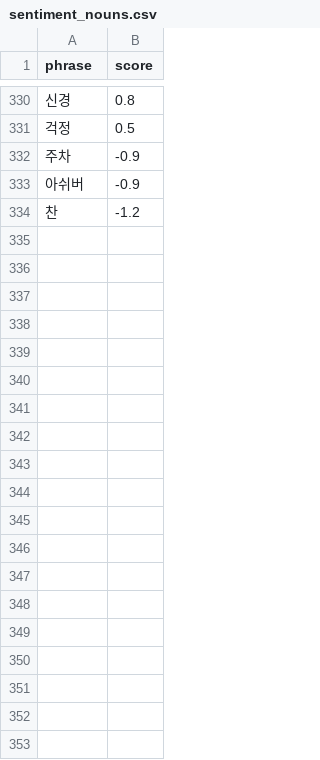
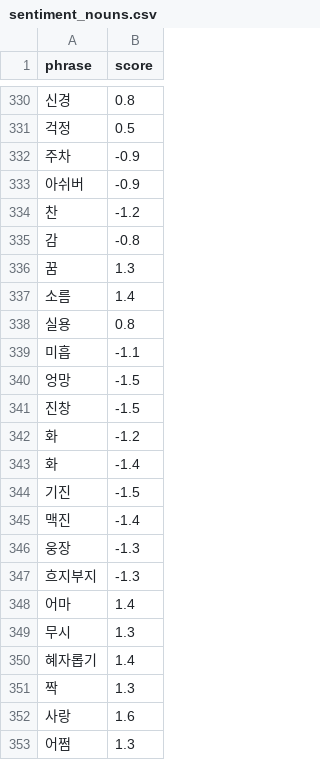
Before and after one commit to gayoonchoi/GradioNaverSentiment, a CSV file: dic/sentiment_nouns.csv, drawn as a sheet; only a part is shown, gaps mark what is left out; the diff covers the shown part only; the diff names each change by its address in the sheet, - before the commit and + after, or states it on an @@ line.

```diff
--- a/dic/sentiment_nouns.csv
+++ b/dic/sentiment_nouns.csv
+row 335: 감 | -0.8
+row 336: 꿈 | 1.3
+row 337: 소름 | 1.4
+row 338: 실용 | 0.8
+row 339: 미흡 | -1.1
+row 340: 엉망 | -1.5
+row 341: 진창 | -1.5
+row 342: 화 | -1.2
+row 343: 화 | -1.4
+row 344: 기진 | -1.5
+row 345: 맥진 | -1.4
+row 346: 웅장 | -1.3
+row 347: 흐지부지 | -1.3
+row 348: 어마 | 1.4
+row 349: 무시 | 1.3
+row 350: 혜자롭기 | 1.4
+row 351: 짝 | 1.3
+row 352: 사랑 | 1.6
+row 353: 어쩜 | 1.3
```
Also changed, not shown: 61 added rows elsewhere in this file, dic/adjectives.csv, dic/adverbs.csv, 10 other files.
